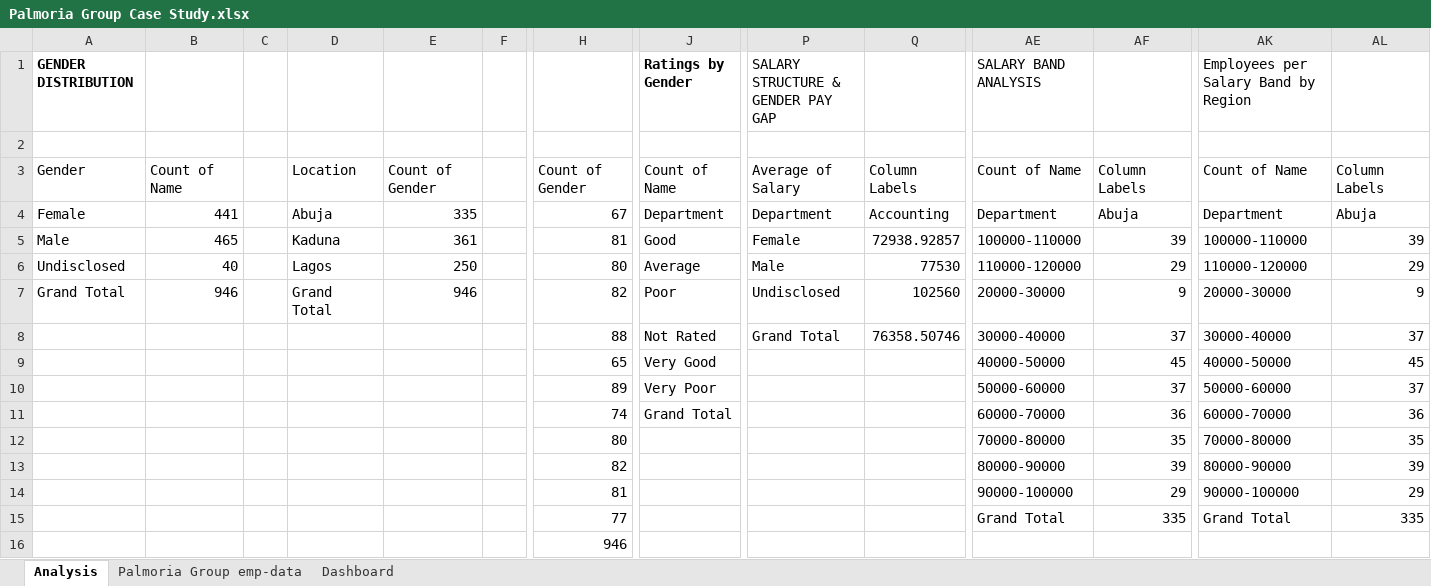
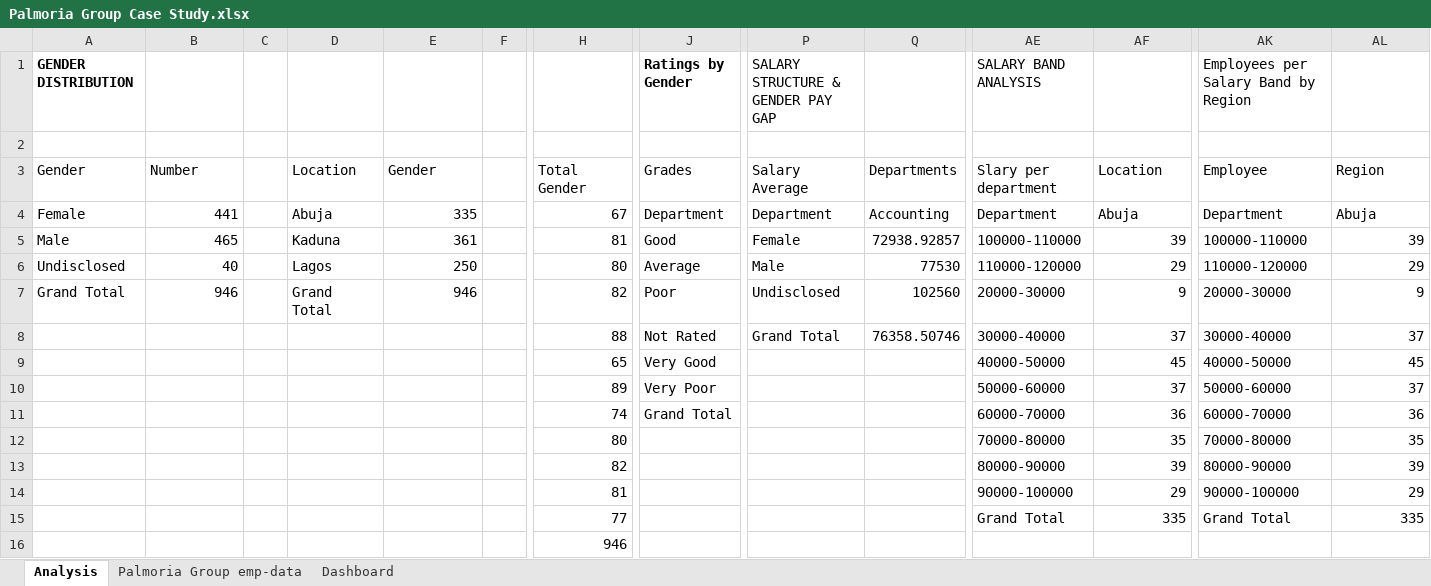
Before and after one commit to Ijechukwu/MY-FIRST-REPO, an Excel workbook: Palmoria Group Case Study.xlsx, sheet Analysis, drawn as a sheet; only a part is shown, gaps mark what is left out; values as stored, in another font and other column widths than the file's, no borders; charts and pictures and conditional formats not drawn; the diff names each change by its address in the sheet, - before the commit and + after, or states it on an @@ line.

Commit message:
Add files via upload
Recent Update of DSA Project(Amazon and Palmoria group)

```diff
--- a/Palmoria Group Case Study.xlsx (sheet Analysis)
+++ b/Palmoria Group Case Study.xlsx (sheet Analysis)
-B3: Count of Name
+B3: Number
-E3: Count of Gender
+E3: Gender
-H3: Count of Gender
+H3: Total Gender
-J3: Count of Name
+J3: Grades
-P3: Average of Salary
+P3: Salary Average
-Q3: Column Labels
+Q3: Departments
-AE3: Count of Name
+AE3: Slary per department
-AF3: Column Labels
+AF3: Location
-AK3: Count of Name
+AK3: Employee
-AL3: Column Labels
+AL3: Region
```
Also changed, not shown: charts or pictures, 1 other file.
